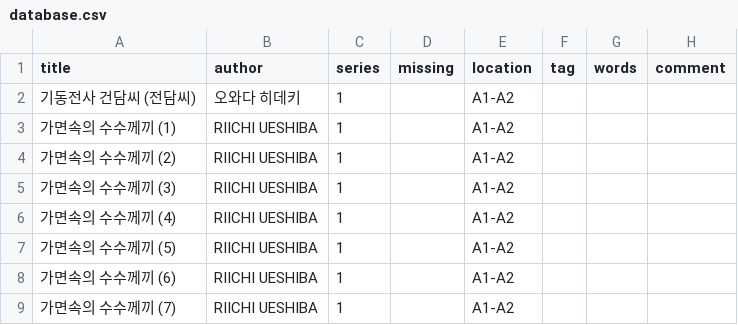
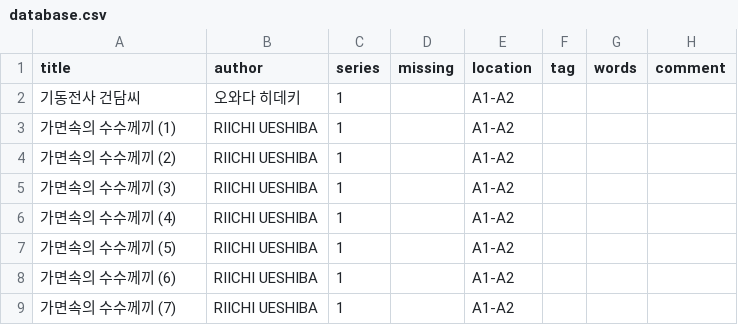
Before and after one commit to OriOcci/Manchat, a CSV file: database.csv, drawn as a sheet; only a part is shown.

Commit message:
Update database.csv

```diff
--- a/database.csv
+++ b/database.csv
@@ -1,3 +1,3 @@
 title,author,series,missing,location,tag,words,comment
-기동전사 건담씨 (전담씨),오와다 히데키,1,,A1-A2,,,
+기동전사 건담씨,오와다 히데키,1,,A1-A2,,,
 가면속의 수수께끼 (1),RIICHI UESHIBA,1,,A1-A2,,,
```
